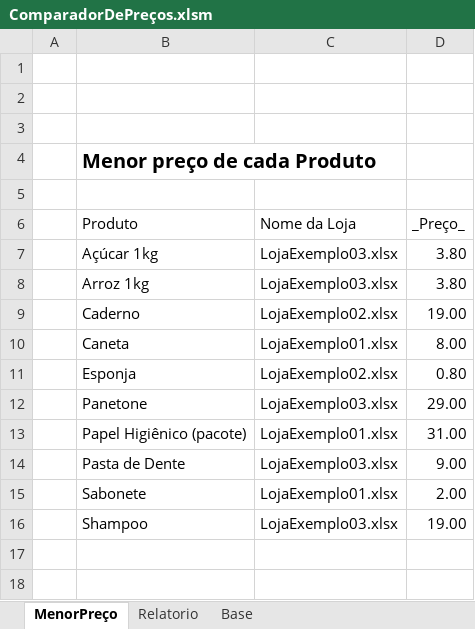
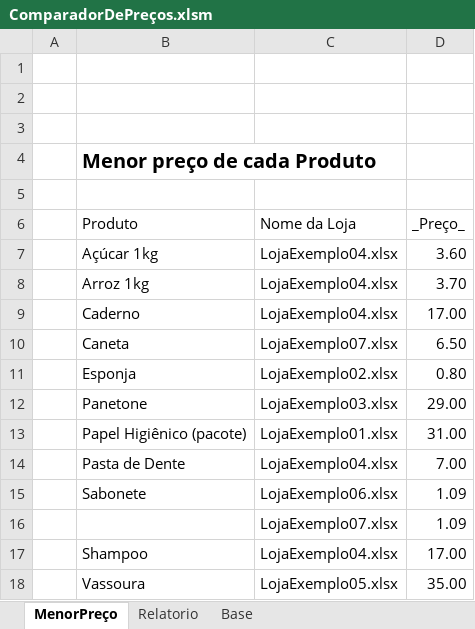
Before and after one commit to paulotcs/Comparador_de_Precos, an Excel workbook: ComparadorDePreços.xlsm, sheet MenorPreço, drawn as a sheet; values as stored, in another font and other column widths than the file's, no borders; charts and pictures not drawn; addresses are those after the commit; the diff names each change by its address in the sheet, - before the commit and + after, or states it on an @@ line.

```diff
--- a/ComparadorDePreços.xlsm (sheet MenorPreço)
+++ b/ComparadorDePreços.xlsm (sheet MenorPreço)
-C7:C8 (Nome da Loja): LojaExemplo03.xlsx
+C7:C8 (Nome da Loja): LojaExemplo04.xlsx
-D7 (_Preço_): 3.80
+D7 (_Preço_): 3.60
-D8 (_Preço_): 3.80
+D8 (_Preço_): 3.70
-C9 (Nome da Loja): LojaExemplo02.xlsx
+C9 (Nome da Loja): LojaExemplo04.xlsx
-D9 (_Preço_): 19.00
+D9 (_Preço_): 17.00
-C10 (Nome da Loja): LojaExemplo01.xlsx
+C10 (Nome da Loja): LojaExemplo07.xlsx
-D10 (_Preço_): 8.00
+D10 (_Preço_): 6.50
-C14 (Nome da Loja): LojaExemplo03.xlsx
+C14 (Nome da Loja): LojaExemplo04.xlsx
-D14 (_Preço_): 9.00
+D14 (_Preço_): 7.00
-C15 (Nome da Loja): LojaExemplo01.xlsx
+C15 (Nome da Loja): LojaExemplo06.xlsx
-D15 (_Preço_): 2.00
+D15 (_Preço_): 1.09
+row 16:  |  | LojaExemplo07.xlsx | 1.09
-C17 (Nome da Loja): LojaExemplo03.xlsx
+C17 (Nome da Loja): LojaExemplo04.xlsx
-D17 (_Preço_): 19.00
+D17 (_Preço_): 17.00
+row 18:  | Vassoura | LojaExemplo05.xlsx | 35.00
```
Also changed, not shown: sheet Base, sheet Relatorio, charts or pictures, 4 other files.
